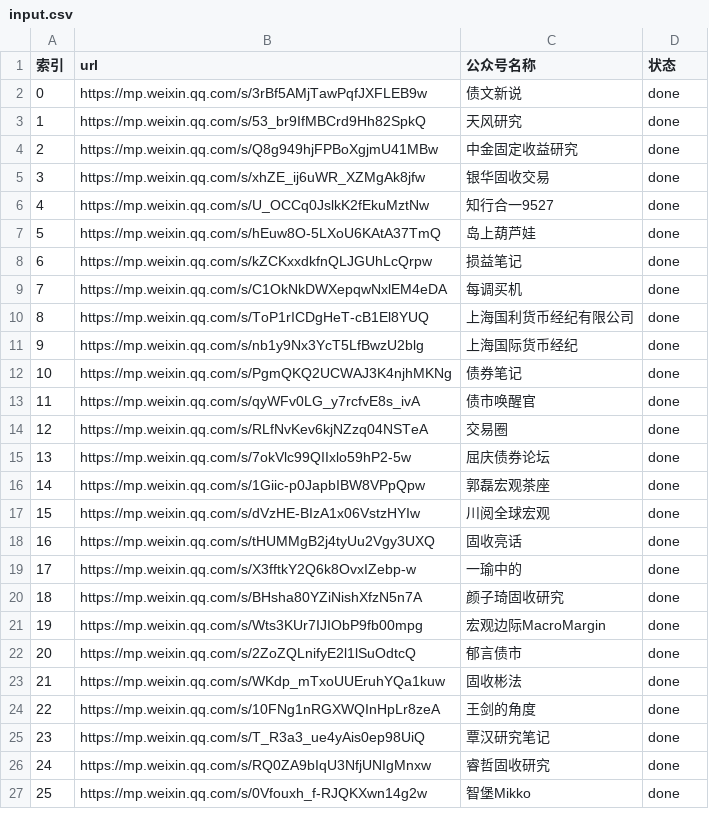
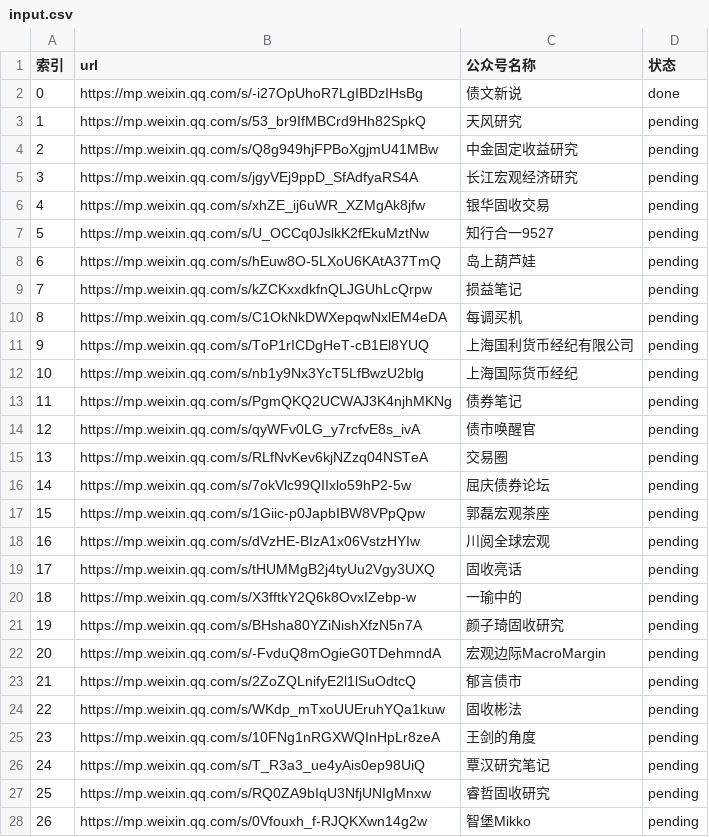
Before and after one commit to hong2301/wechat-article-collector, a CSV file: config/input.csv, drawn as a sheet; only a part is shown; removed rows and columns are numbered as before the commit, all else as after; the diff covers the shown part only; the diff names each change by its address in the sheet, - before the commit and + after, or states it on an @@ line.

```diff
--- a/config/input.csv
+++ b/config/input.csv
-B2 (url): https://mp.weixin.qq.com/s/3rBf5AMjTawPqfJXFLEB9w
+B2 (url): https://mp.weixin.qq.com/s/-i27OpUhoR7LgIBDzIHsBg
-D3:D4 (状态): done
+D3:D4 (状态): pending
+row 5: 3 | https://mp.weixin.qq.com/s/jgyVEj9ppD_SfAdfyaRS4A | 长江宏观经济研究 | pending
@@ column A (索引) renumbered from row 6 down @@
-D6:D21 (状态): done
+D6:D21 (状态): pending
-row 21: 19 | https://mp.weixin.qq.com/s/Wts3KUr7IJIObP9fb00mpg | 宏观边际MacroMargin | done
+row 22: 20 | https://mp.weixin.qq.com/s/-FvduQ8mOgieG0TDehmndA | 宏观边际MacroMargin | pending
-D23:D28 (状态): done
+D23:D28 (状态): pending
```
Also changed, not shown: 6 added rows and 10 edited cells elsewhere in this file, config/collected.csv, 1 other file.
